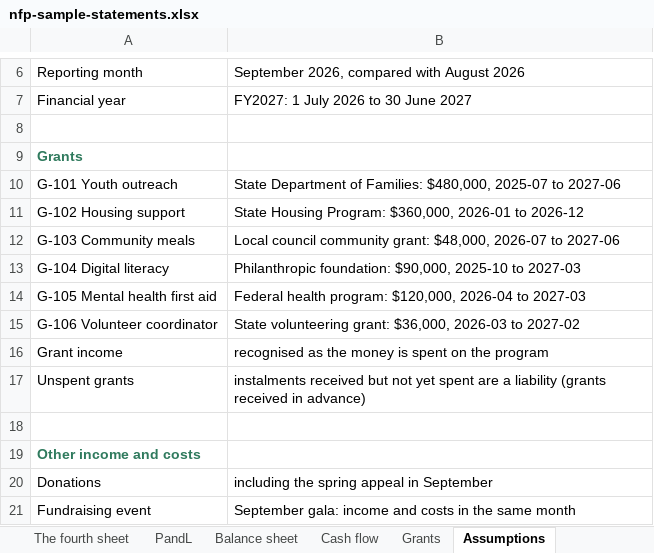
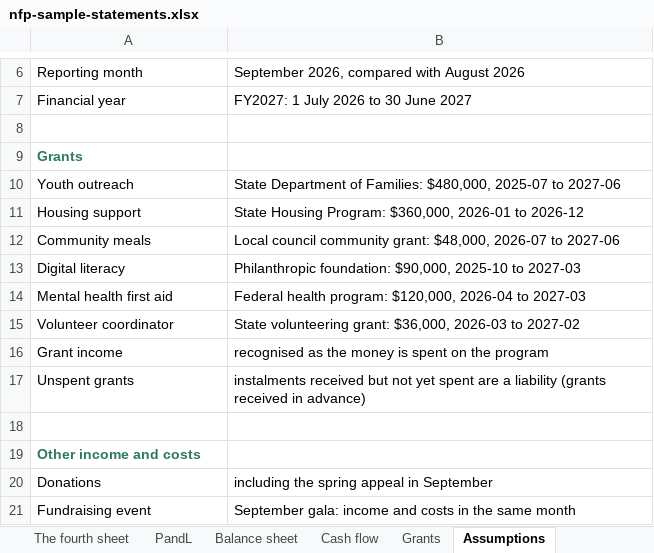
Before and after one commit to nnbooth/3sheets, an Excel workbook: media/exports/nfp-sample-statements.xlsx, sheet Assumptions, drawn as a sheet; only a part is shown, gaps mark what is left out; values as stored, in another font and other column widths than the file's, no borders; the diff names each change by its address in the sheet, - before the commit and + after, or states it on an @@ line.

```diff
--- a/media/exports/nfp-sample-statements.xlsx (sheet Assumptions)
+++ b/media/exports/nfp-sample-statements.xlsx (sheet Assumptions)
-A10: G-101 Youth outreach
+A10: Youth outreach
-A11: G-102 Housing support
+A11: Housing support
-A12: G-103 Community meals
+A12: Community meals
-A13: G-104 Digital literacy
+A13: Digital literacy
-A14: G-105 Mental health first aid
+A14: Mental health first aid
-A15: G-106 Volunteer coordinator
+A15: Volunteer coordinator
```
Also changed, not shown: sheet The fourth sheet, sheet Grants, sheet PandL, media/exports/deliveries-sample.xlsx, media/exports/services-sample-statements.xlsx, 28 other files.
